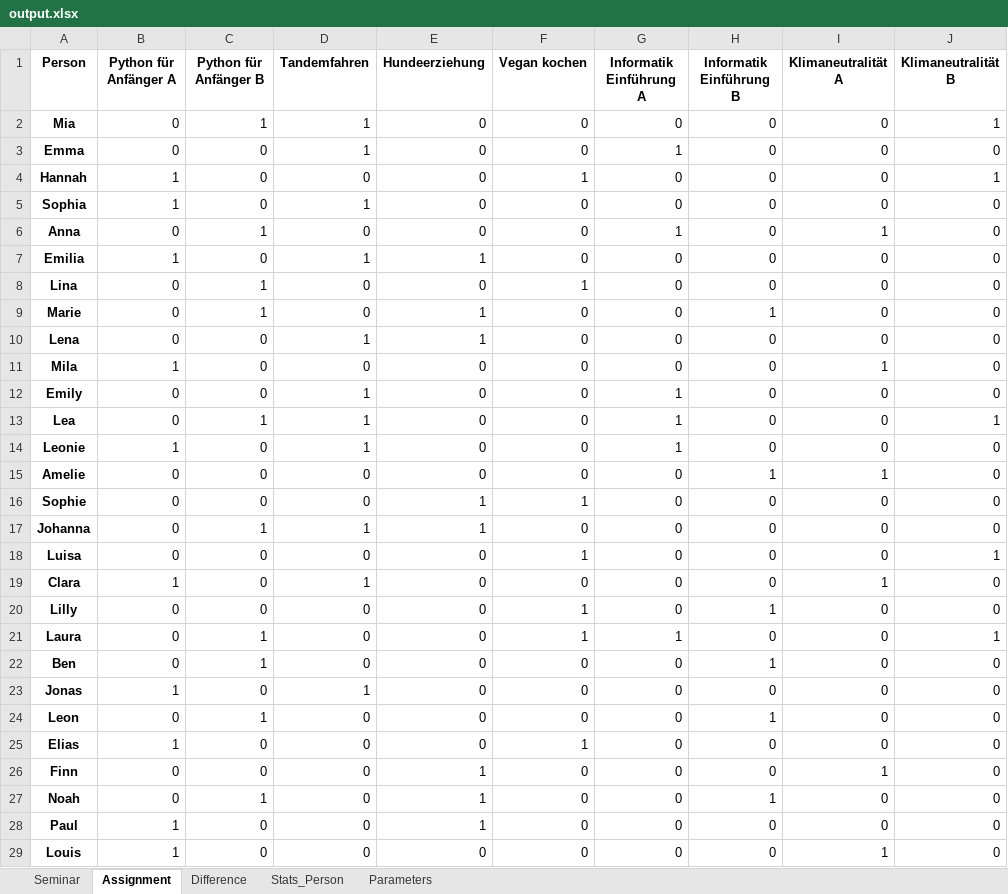
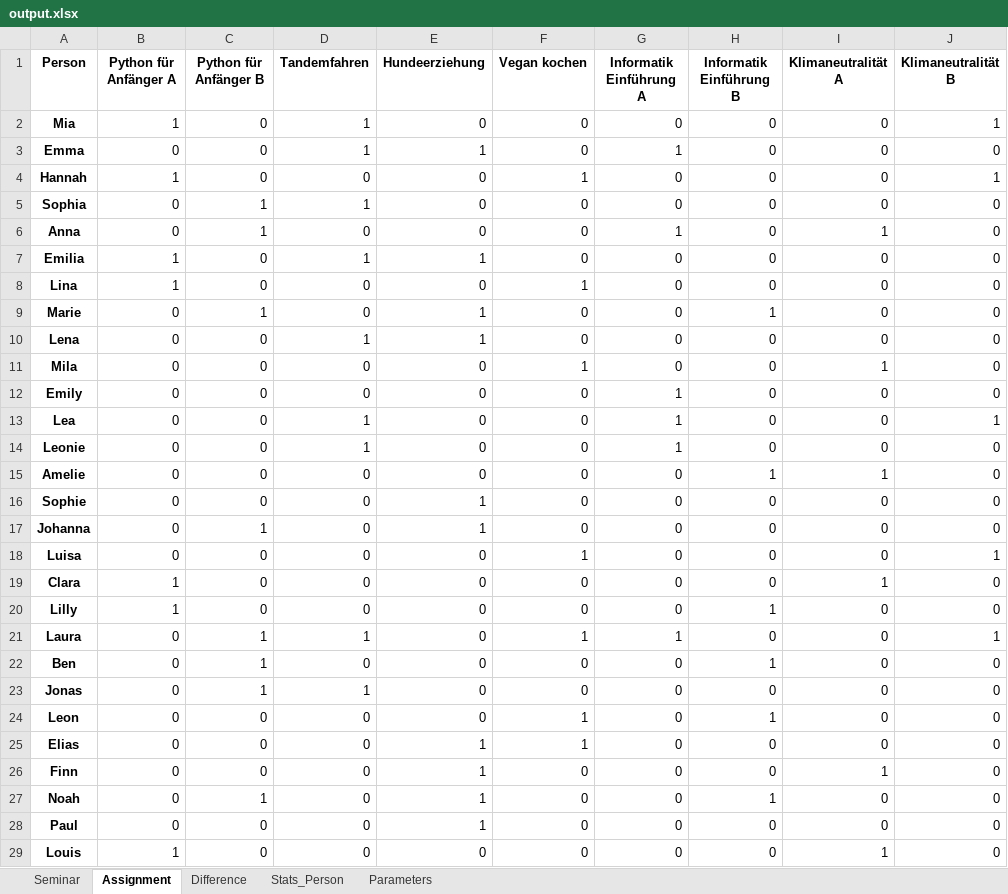
Before and after one commit to hossfeld/gluecksfee, an Excel workbook: output.xlsx, sheet Assignment, drawn as a sheet; only a part is shown; values as stored, in another font and other column widths than the file's, no borders; conditional formats not drawn; the diff covers the shown part only; the diff names each change by its address in the sheet, - before the commit and + after, or states it on an @@ line.

```diff
--- a/output.xlsx (sheet Assignment)
+++ b/output.xlsx (sheet Assignment)
-B2 (Python für Anfänger A): 0
+B2 (Python für Anfänger A): 1
-C2 (Python für Anfänger B): 1
+C2 (Python für Anfänger B): 0
-E3 (Hundeerziehung): 0
+E3 (Hundeerziehung): 1
-B5 (Python für Anfänger A): 1
+B5 (Python für Anfänger A): 0
-C5 (Python für Anfänger B): 0
+C5 (Python für Anfänger B): 1
-B8 (Python für Anfänger A): 0
+B8 (Python für Anfänger A): 1
-C8 (Python für Anfänger B): 1
+C8 (Python für Anfänger B): 0
-B11 (Python für Anfänger A): 1
+B11 (Python für Anfänger A): 0
-F11 (Vegan kochen): 0
+F11 (Vegan kochen): 1
-D12 (Tandemfahren): 1
+D12 (Tandemfahren): 0
-C13 (Python für Anfänger B): 1
+C13 (Python für Anfänger B): 0
-B14 (Python für Anfänger A): 1
+B14 (Python für Anfänger A): 0
-F16 (Vegan kochen): 1
+F16 (Vegan kochen): 0
-D17 (Tandemfahren): 1
+D17 (Tandemfahren): 0
-D19 (Tandemfahren): 1
+D19 (Tandemfahren): 0
-B20 (Python für Anfänger A): 0
+B20 (Python für Anfänger A): 1
-F20 (Vegan kochen): 1
+F20 (Vegan kochen): 0
-D21 (Tandemfahren): 0
+D21 (Tandemfahren): 1
-B23 (Python für Anfänger A): 1
+B23 (Python für Anfänger A): 0
-C23 (Python für Anfänger B): 0
+C23 (Python für Anfänger B): 1
-C24 (Python für Anfänger B): 1
+C24 (Python für Anfänger B): 0
-F24 (Vegan kochen): 0
+F24 (Vegan kochen): 1
-B25 (Python für Anfänger A): 1
+B25 (Python für Anfänger A): 0
-E25 (Hundeerziehung): 0
+E25 (Hundeerziehung): 1
-B28 (Python für Anfänger A): 1
+B28 (Python für Anfänger A): 0
```
Also changed, not shown: 19 edited cells elsewhere in this sheet, sheet Seminar, sheet Difference, sheet Stats_Person, sheet Parameters, 2 other files.
